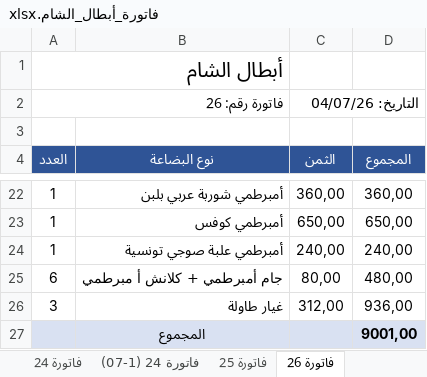
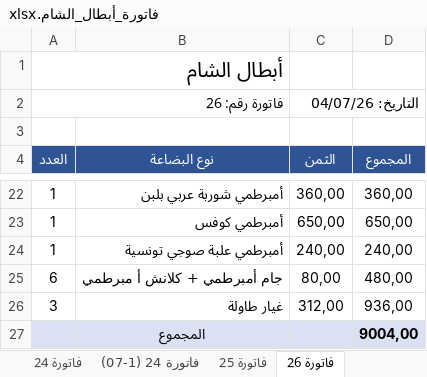
Before and after one commit to achraf1950sadaoui-dot/webcite-create, an Excel workbook: فاتورة_أبطال_الشام.xlsx, sheet فاتورة 26, drawn as a sheet; only a part is shown, gaps mark what is left out; values as stored, in another font and other column widths than the file's, no borders; the diff names each change by its address in the sheet, - before the commit and + after, or states it on an @@ line.

```diff
--- a/فاتورة_أبطال_الشام.xlsx (sheet فاتورة 26)
+++ b/فاتورة_أبطال_الشام.xlsx (sheet فاتورة 26)
-D27 (المجموع): 9001,00
+D27 (المجموع): 9004,00
```
